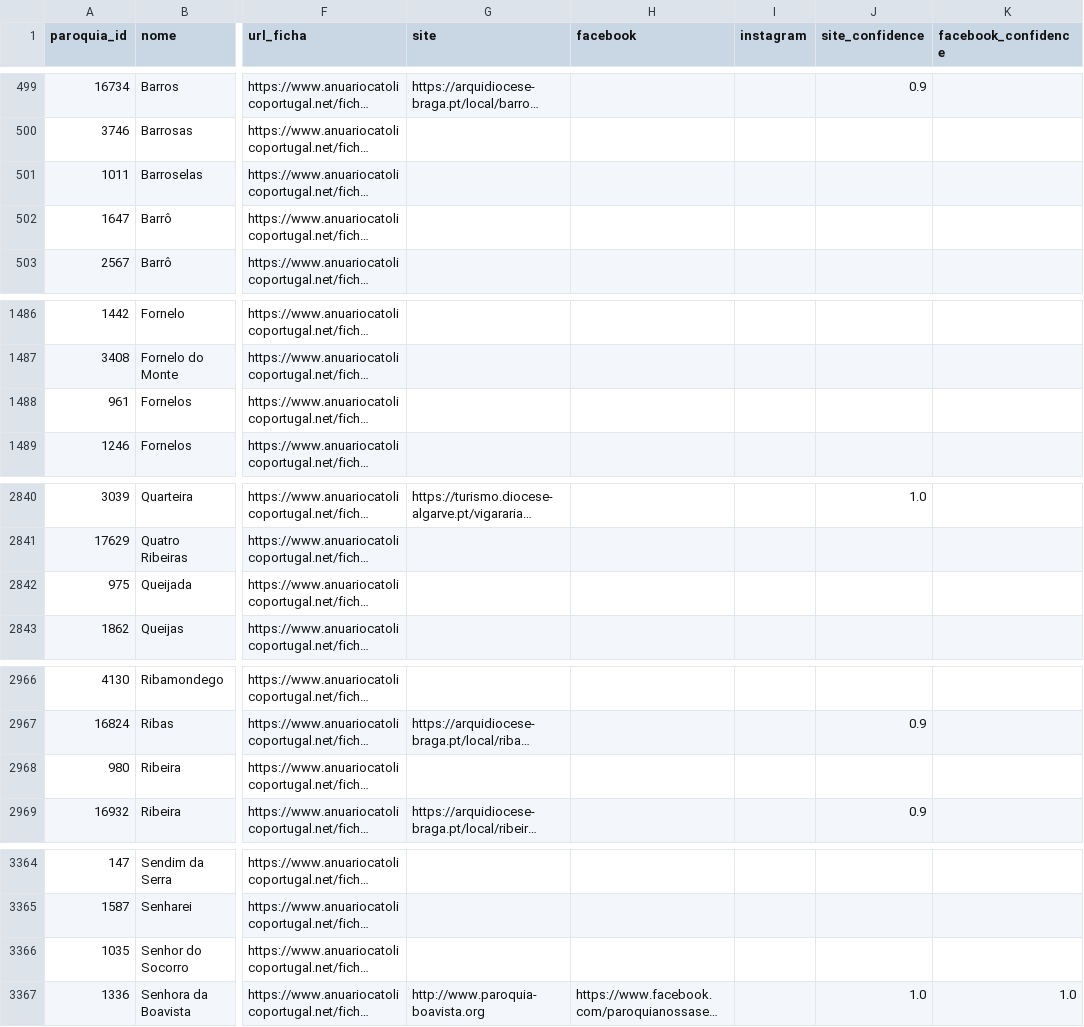
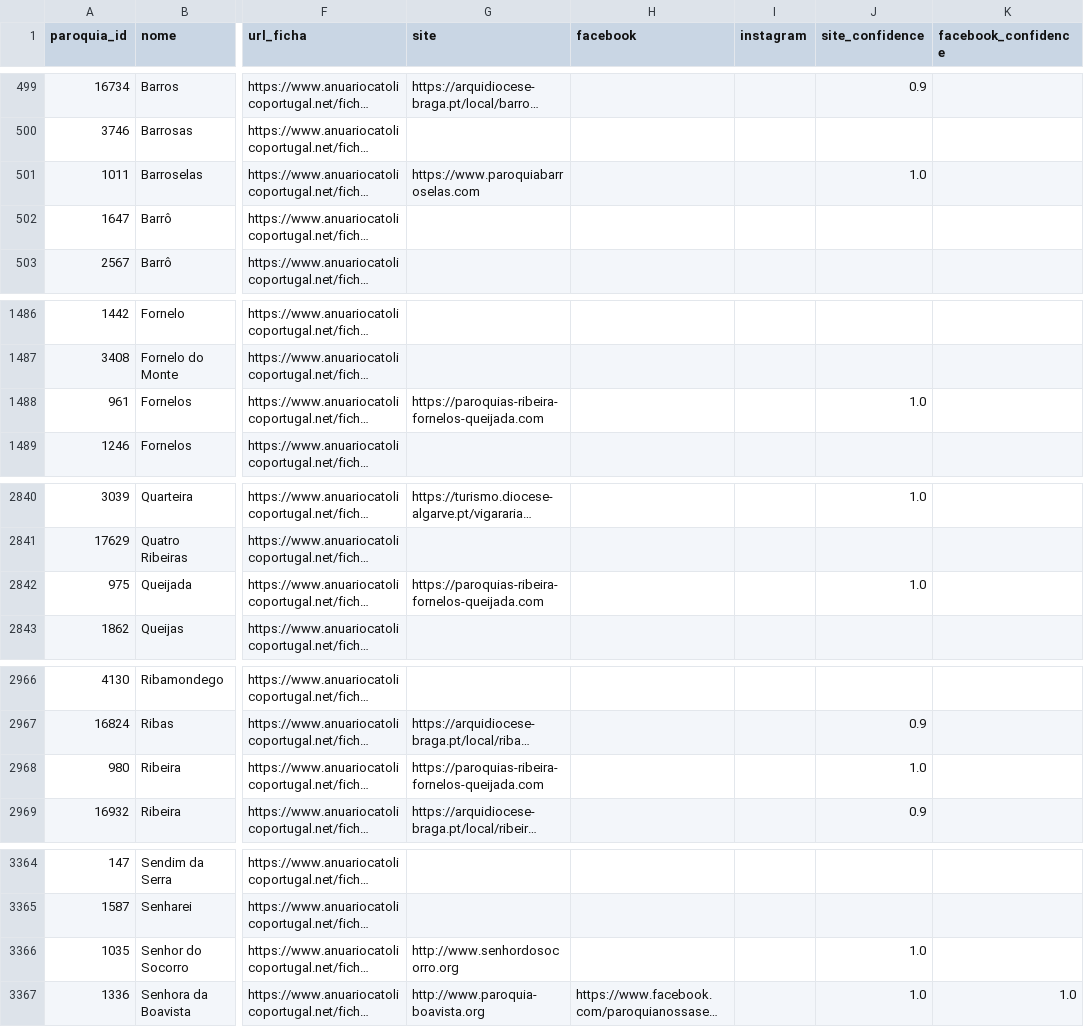
Before and after one commit to cristianoalves92/paroquias-portugal, a CSV file: data/paroquias_portugal_anuario_catolico.csv, drawn as a sheet; only a part is shown, gaps mark what is left out; long unchanged cells end in …; the diff names each change by its address in the sheet, - before the commit and + after, or states it on an @@ line.

```diff
--- a/data/paroquias_portugal_anuario_catolico.csv
+++ b/data/paroquias_portugal_anuario_catolico.csv
-G501 (site): (empty)
+G501 (site): https://www.paroquiabarroselas.com
-J501 (site_confidence): (empty)
+J501 (site_confidence): 1.0
-G1488 (site): (empty)
+G1488 (site): https://paroquias-ribeira-fornelos-queijada.com
-J1488 (site_confidence): (empty)
+J1488 (site_confidence): 1.0
-G2842 (site): (empty)
+G2842 (site): https://paroquias-ribeira-fornelos-queijada.com
-J2842 (site_confidence): (empty)
+J2842 (site_confidence): 1.0
-G2968 (site): (empty)
+G2968 (site): https://paroquias-ribeira-fornelos-queijada.com
-J2968 (site_confidence): (empty)
+J2968 (site_confidence): 1.0
-G3366 (site): (empty)
+G3366 (site): http://www.senhordosocorro.org
-J3366 (site_confidence): (empty)
+J3366 (site_confidence): 1.0
```
Also changed, not shown: 1 other file.
